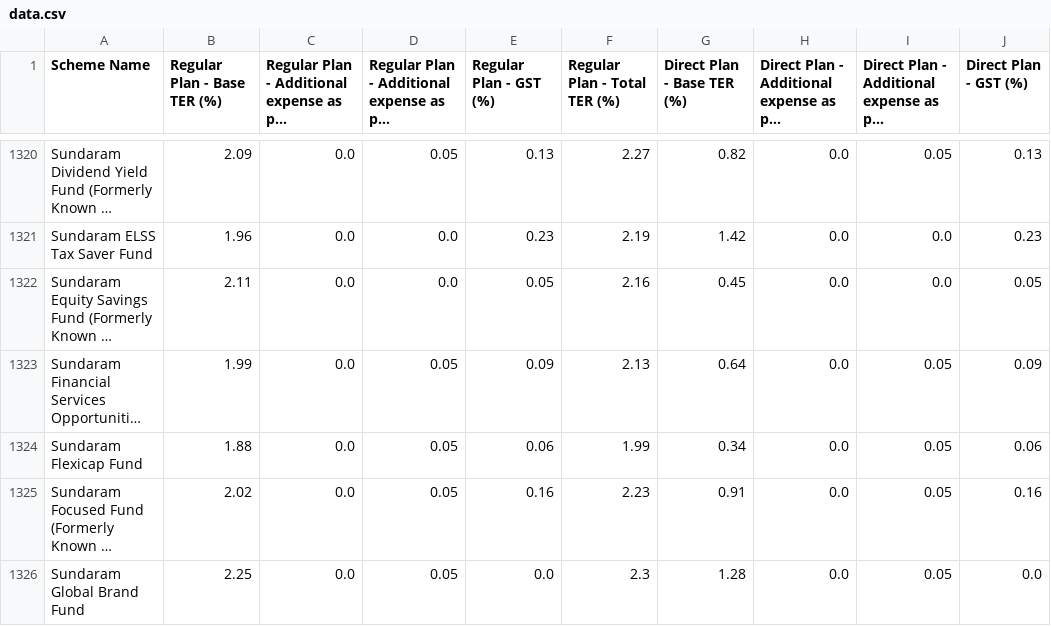
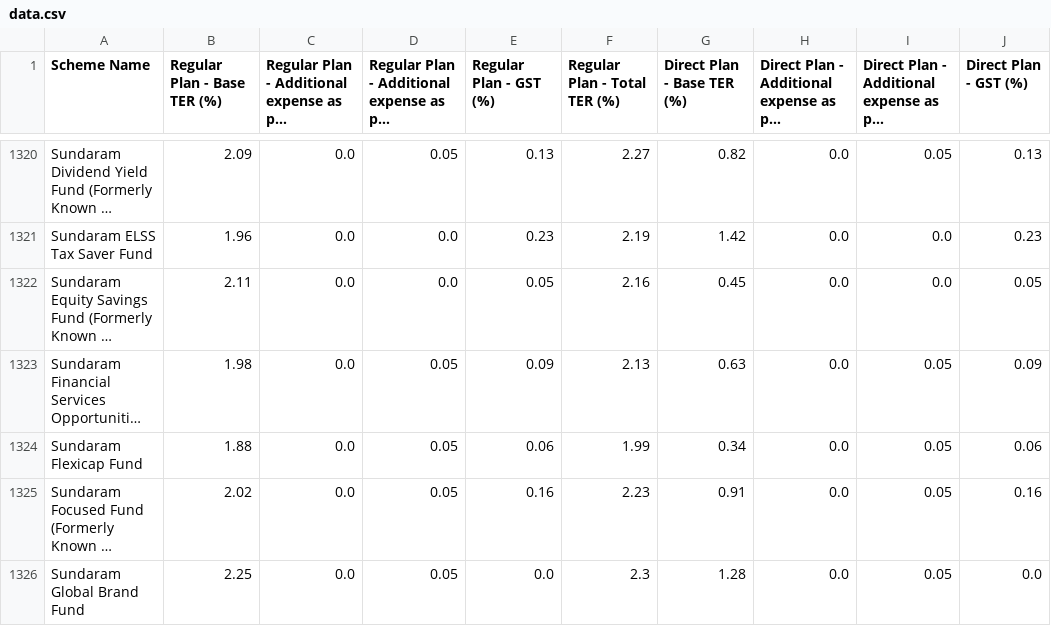
Before and after one commit to captn3m0/india-mutual-fund-ter-tracker, a CSV file: data.csv, drawn as a sheet; only a part is shown, gaps mark what is left out; long unchanged cells end in …; the diff names each change by its address in the sheet, - before the commit and + after, or states it on an @@ line.

```diff
--- a/data.csv
+++ b/data.csv
-B1323 (Regular Plan - Base TER (%)): 1.99
+B1323 (Regular Plan - Base TER (%)): 1.98
-G1323 (Direct Plan - Base TER (%)): 0.64
+G1323 (Direct Plan - Base TER (%)): 0.63
```
